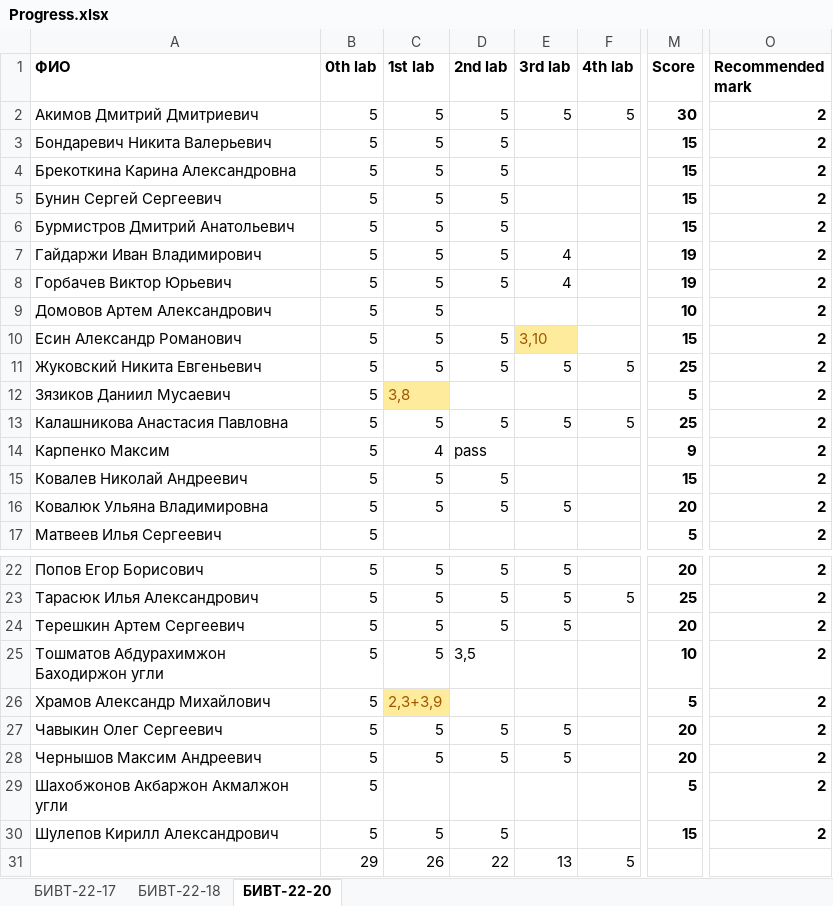
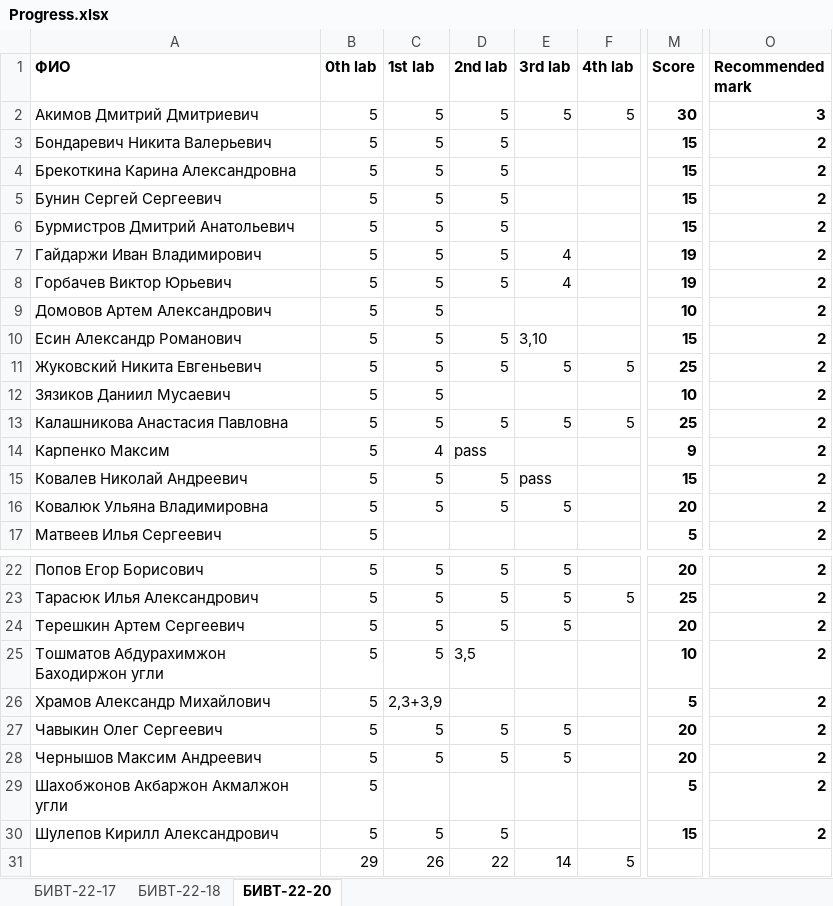
Before and after one commit to NemirovichMark/1st_Lesson, an Excel workbook: Progress.xlsx, sheet БИВТ-22-20, drawn as a sheet; only a part is shown, gaps mark what is left out; values as stored, in another font and other column widths than the file's, no borders; conditional formats not drawn; the diff names each change by its address in the sheet, - before the commit and + after, or states it on an @@ line.

Commit message:
Add files via upload

```diff
--- a/Progress.xlsx (sheet БИВТ-22-20)
+++ b/Progress.xlsx (sheet БИВТ-22-20)
-O2 (Recommended mark): 2
+O2 (Recommended mark): 3
@@ E10 fill: #FFEB9C → none, text colour: #9C5700 → black @@
-C12 (1st lab): 3,8
+C12 (1st lab): 5
@@ C12 fill: #FFEB9C → none, text colour: #9C5700 → black @@
-M12 (Score): 5
+M12 (Score): 10
-E15 (3rd lab): (empty)
+E15 (3rd lab): pass
@@ C26 fill: #FFEB9C → none, text colour: #9C5700 → black @@
-E31 (3rd lab): 13
+E31 (3rd lab): 14
```
Also changed, not shown: sheet БИВТ-22-18, sheet БИВТ-22-17, formulas that keep their value.
